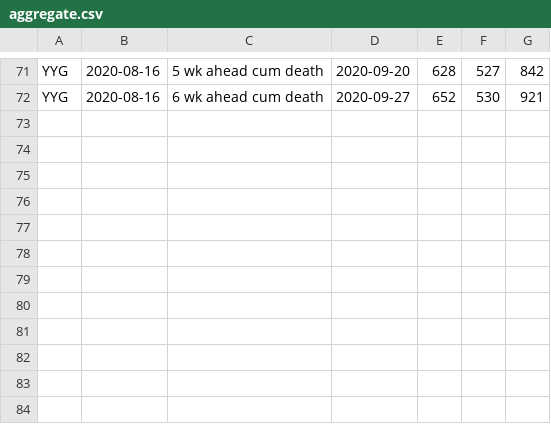
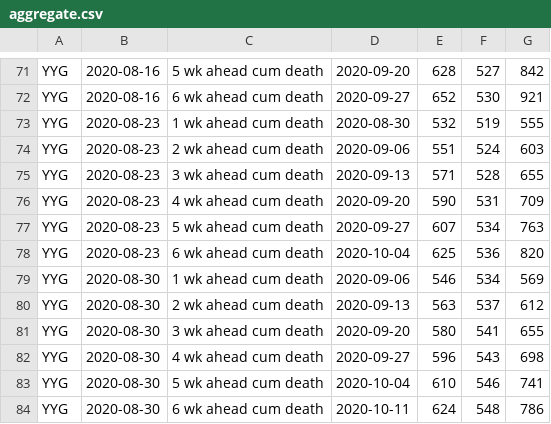
Before and after one commit to nitromannitol/nitromannitol.github.io, a CSV file: aggregate/forecasts/YYG/aggregate.csv, drawn as a sheet; only a part is shown, gaps mark what is left out; the diff names each change by its address in the sheet, - before the commit and + after, or states it on an @@ line.

```diff
--- a/aggregate/forecasts/YYG/aggregate.csv
+++ b/aggregate/forecasts/YYG/aggregate.csv
+row 73: YYG | 2020-08-23 | 1 wk ahead cum death | 2020-08-30 | 532 | 519 | 555
+row 74: YYG | 2020-08-23 | 2 wk ahead cum death | 2020-09-06 | 551 | 524 | 603
+row 75: YYG | 2020-08-23 | 3 wk ahead cum death | 2020-09-13 | 571 | 528 | 655
+row 76: YYG | 2020-08-23 | 4 wk ahead cum death | 2020-09-20 | 590 | 531 | 709
+row 77: YYG | 2020-08-23 | 5 wk ahead cum death | 2020-09-27 | 607 | 534 | 763
+row 78: YYG | 2020-08-23 | 6 wk ahead cum death | 2020-10-04 | 625 | 536 | 820
+row 79: YYG | 2020-08-30 | 1 wk ahead cum death | 2020-09-06 | 546 | 534 | 569
+row 80: YYG | 2020-08-30 | 2 wk ahead cum death | 2020-09-13 | 563 | 537 | 612
+row 81: YYG | 2020-08-30 | 3 wk ahead cum death | 2020-09-20 | 580 | 541 | 655
+row 82: YYG | 2020-08-30 | 4 wk ahead cum death | 2020-09-27 | 596 | 543 | 698
+row 83: YYG | 2020-08-30 | 5 wk ahead cum death | 2020-10-04 | 610 | 546 | 741
+row 84: YYG | 2020-08-30 | 6 wk ahead cum death | 2020-10-11 | 624 | 548 | 786
```
Also changed, not shown: aggregate/forecasts/Imperial/aggregate.csv, aggregate/forecasts/USC/aggregate.csv, 38 other files.
